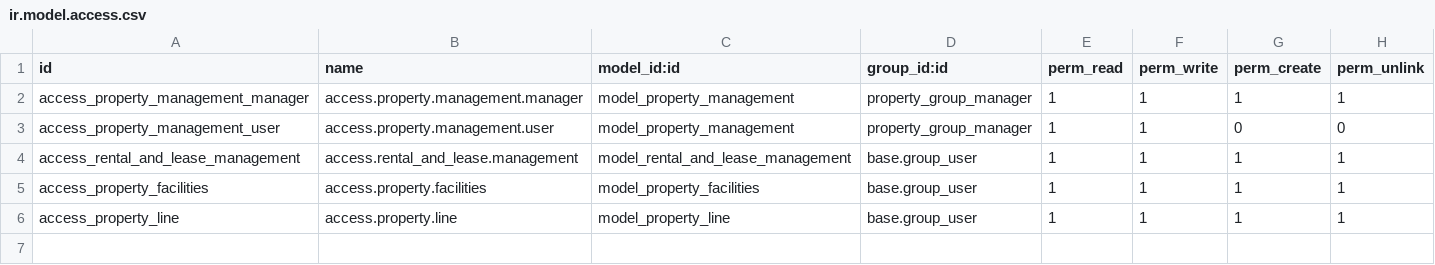
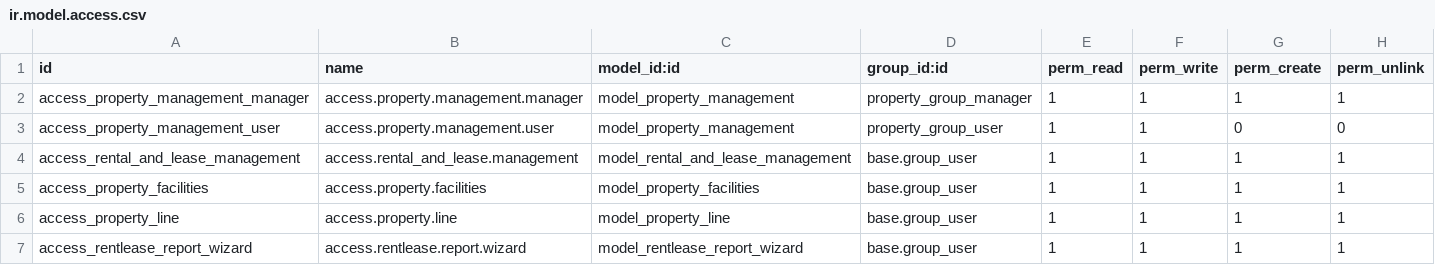
Before and after one commit to vaishnav2932/odoo_property_management, a CSV file: custom/propertymanagement/security/ir.model.access.csv, drawn as a sheet.

```diff
--- a/custom/propertymanagement/security/ir.model.access.csv
+++ b/custom/propertymanagement/security/ir.model.access.csv
@@ -2,3 +2,3 @@ id,name,model_id:id,group_id:id,perm_read,perm_write,perm_create,perm_unlink
 access_property_management_manager,access.property.management.manager,model_property_management,property_group_manager,1,1,1,1
-access_property_management_user,access.property.management.user,model_property_management,property_group_manager,1,1,0,0
+access_property_management_user,access.property.management.user,model_property_management,property_group_user,1,1,0,0
 access_rental_and_lease_management,access.rental_and_lease.management,model_rental_and_lease_management,base.group_user,1,1,1,1
@@ -6 +6,2 @@ access_property_facilities,access.property.facilities,model_property_facilities,
 access_property_line,access.property.line,model_property_line,base.group_user,1,1,1,1
+access_rentlease_report_wizard,access.rentlease.report.wizard,model_rentlease_report_wizard,base.group_user,1,1,1,1
```
Also changed, not shown: 18 other files.
